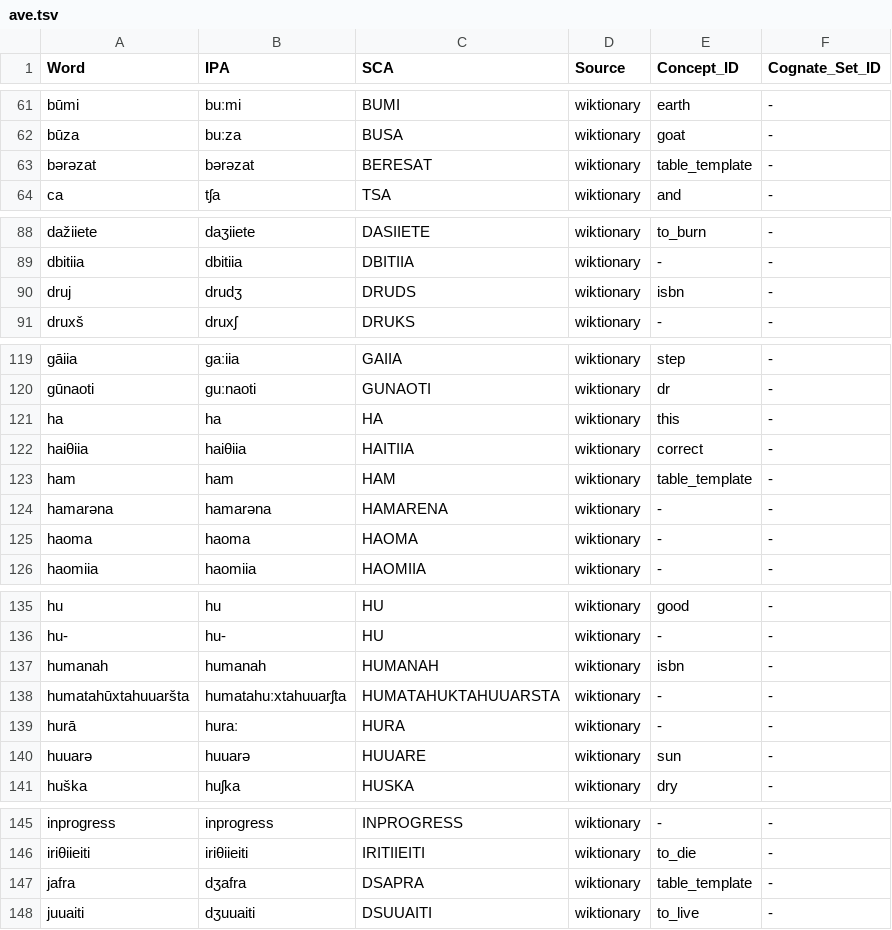
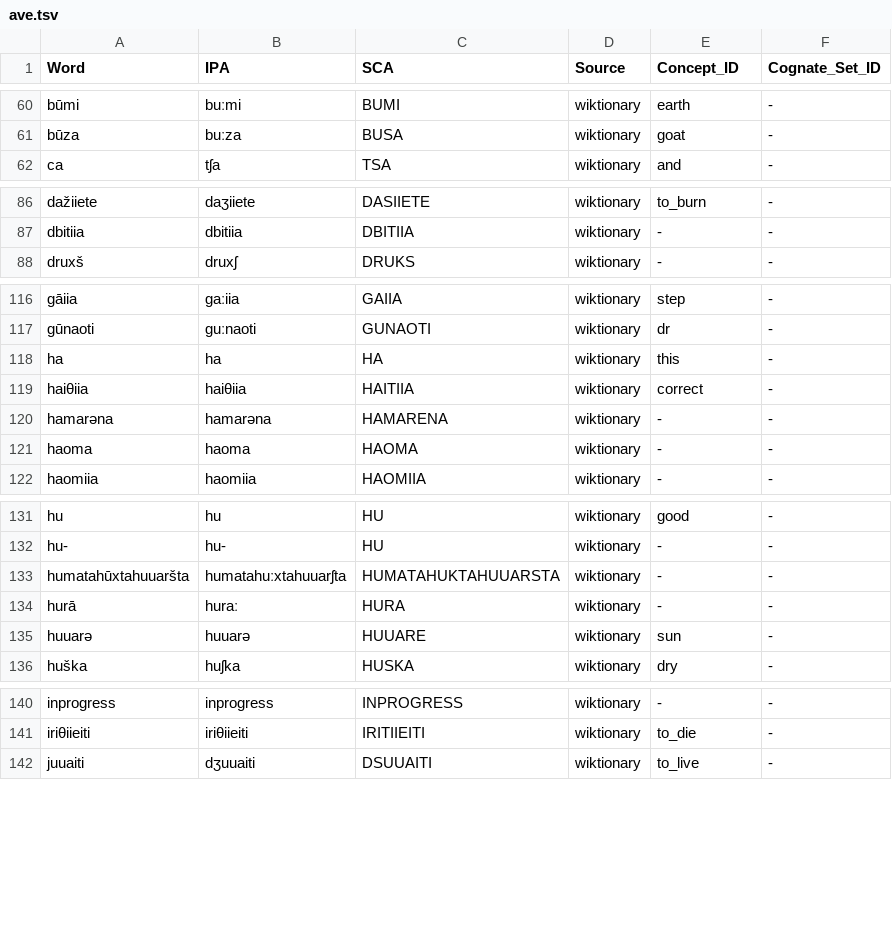
Before and after one commit to Nacryos/ancient-scripts-datasets, a TSV file: data/training/lexicons/ave.tsv, drawn as a sheet; only a part is shown, gaps mark what is left out; the diff covers the shown part only.

Commit message:
Adversarial audit fixes + 5 new languages (14,851 entries across 23 langs)
Data quality fixes (audit-driven):
- Remove 734 cuneiform-passthrough entries from uga.tsv
- Remove 206 cuneiform/HTML entries from peo.tsv
- Remove 27 English/Devanagari/ISBN entries from ave.tsv
- Remove Slavic contamination (dvorá) from phn.tsv
- Remove unknown placeholder from xrr.tsv
- Fix 42 Phrygian entries: Greek script → IPA conversion
- Fix eDiAna scraper: L_trans is English gloss, not transliteration
- Re-scrape xlc/xld/xcr with corrected eDiAna parser
- Remove HTML artifacts and cuneiform passthrough from xlw.tsv
- Remove 30 Hittite entries from xhu.tsv (wrong Palaeolexicon ID)

New languages added:
- Luwian (xlw): 2,230 entries (eDiAna + Palaeolexicon + Wiktionary)
- Tocharian B (txb): 2,386 entries (Wiktionary)
- Tocharian A (xto): 467 entries (Wiktionary)
- Hurrian (xhu): 260 entries (Palaeolexicon + Wiktionary)
- Etruscan (ett): 753 entries (expanded from 207 via Palaeolexicon)

```diff
--- a/data/training/lexicons/ave.tsv
+++ b/data/training/lexicons/ave.tsv
@@ -62,3 +61,2 @@ būmi	buːmi	BUMI	wiktionary	earth	-
 būza	buːza	BUSA	wiktionary	goat	-
-bərəzat	bərəzat	BERESAT	wiktionary	table_template	-
 ca	tʃa	TSA	wiktionary	and	-
@@ -89,3 +87,2 @@ dažiiete	daʒiiete	DASIIETE	wiktionary	to_burn	-
 dbitiia	dbitiia	DBITIIA	wiktionary	-	-
-druj	drudʒ	DRUDS	wiktionary	isbn	-
 druxš	druxʃ	DRUKS	wiktionary	-	-
@@ -122,3 +119,2 @@ ha	ha	HA	wiktionary	this	-
 haiθiia	haiθiia	HAITIIA	wiktionary	correct	-
-ham	ham	HAM	wiktionary	table_template	-
 hamarəna	hamarəna	HAMARENA	wiktionary	-	-
@@ -136,3 +132,2 @@ hu	hu	HU	wiktionary	good	-
 hu-	hu-	HU	wiktionary	-	-
-humanah	humanah	HUMANAH	wiktionary	isbn	-
 humatahūxtahuuaršta	humatahuːxtahuuarʃta	HUMATAHUKTAHUUARSTA	wiktionary	-	-
@@ -146,3 +141,2 @@ inprogress	inproɡress	INPROGRESS	wiktionary	-	-
 iriθiieiti	iriθiieiti	IRITIIEITI	wiktionary	to_die	-
-jafra	dʒafra	DSAPRA	wiktionary	table_template	-
 juuaiti	dʒuuaiti	DSUUAITI	wiktionary	to_live	-
```
Also changed, not shown: 22 removed rows elsewhere in this file, data/training/lexicons/phn.tsv, data/training/lexicons/xcr.tsv, 32 other files.
